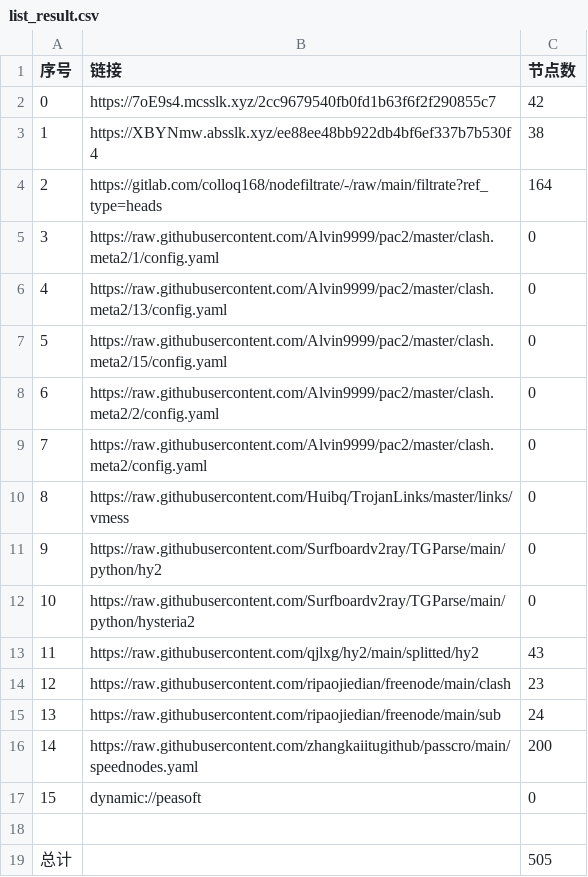
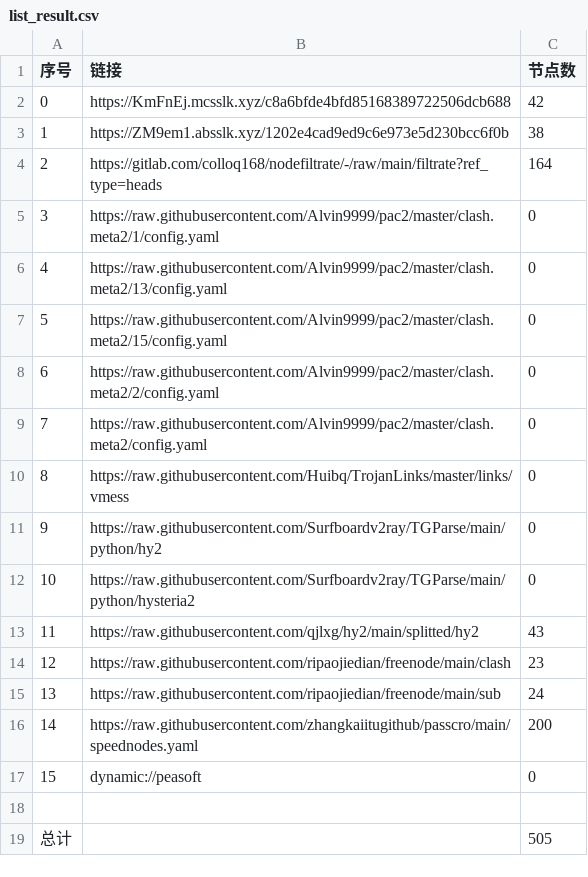
Before and after one commit to aee1996a/NoMoreWalls, a CSV file: list_result.csv, drawn as a sheet.

```diff
--- a/list_result.csv
+++ b/list_result.csv
@@ -1,4 +1,4 @@
 序号,链接,节点数
-0,https://7oE9s4.mcsslk.xyz/2cc9679540fb0fd1b63f6f2f290855c7,42
-1,https://XBYNmw.absslk.xyz/ee88ee48bb922db4bf6ef337b7b530f4,38
+0,https://KmFnEj.mcsslk.xyz/c8a6bfde4bfd85168389722506dcb688,42
+1,https://ZM9em1.absslk.xyz/1202e4cad9ed9c6e973e5d230bcc6f0b,38
 2,https://gitlab.com/colloq168/nodefiltrate/-/raw/main/filtrate?ref_type=heads,164
```
Also changed, not shown: 27 other files.
